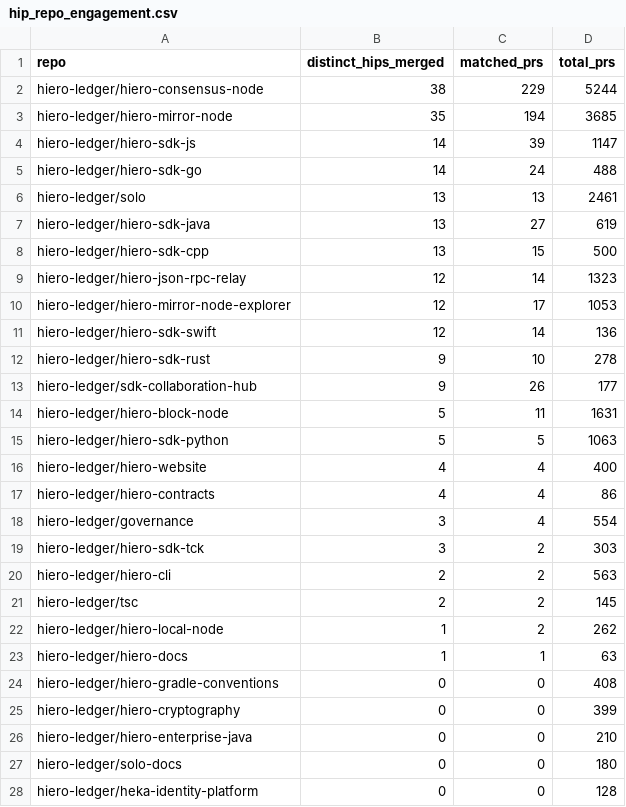
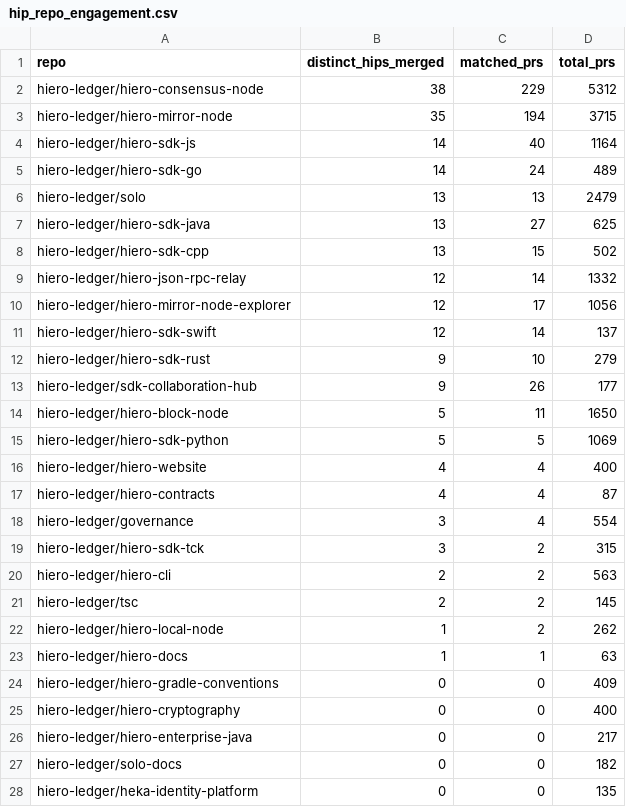
Before and after one commit to Adityarya11/analytics, a CSV file: api/v1/hiero-ledger/hip_repo_engagement.csv, drawn as a sheet; only a part is shown; the diff covers the shown part only.

```diff
--- a/api/v1/hiero-ledger/hip_repo_engagement.csv
+++ b/api/v1/hiero-ledger/hip_repo_engagement.csv
@@ -1,20 +1,20 @@
 repo,distinct_hips_merged,matched_prs,total_prs
-hiero-ledger/hiero-consensus-node,38,229,5244
-hiero-ledger/hiero-mirror-node,35,194,3685
-hiero-ledger/hiero-sdk-js,14,39,1147
-hiero-ledger/hiero-sdk-go,14,24,488
-hiero-ledger/solo,13,13,2461
-hiero-ledger/hiero-sdk-java,13,27,619
-hiero-ledger/hiero-sdk-cpp,13,15,500
-hiero-ledger/hiero-json-rpc-relay,12,14,1323
-hiero-ledger/hiero-mirror-node-explorer,12,17,1053
-hiero-ledger/hiero-sdk-swift,12,14,136
-hiero-ledger/hiero-sdk-rust,9,10,278
+hiero-ledger/hiero-consensus-node,38,229,5312
+hiero-ledger/hiero-mirror-node,35,194,3715
+hiero-ledger/hiero-sdk-js,14,40,1164
+hiero-ledger/hiero-sdk-go,14,24,489
+hiero-ledger/solo,13,13,2479
+hiero-ledger/hiero-sdk-java,13,27,625
+hiero-ledger/hiero-sdk-cpp,13,15,502
+hiero-ledger/hiero-json-rpc-relay,12,14,1332
+hiero-ledger/hiero-mirror-node-explorer,12,17,1056
+hiero-ledger/hiero-sdk-swift,12,14,137
+hiero-ledger/hiero-sdk-rust,9,10,279
 hiero-ledger/sdk-collaboration-hub,9,26,177
-hiero-ledger/hiero-block-node,5,11,1631
-hiero-ledger/hiero-sdk-python,5,5,1063
+hiero-ledger/hiero-block-node,5,11,1650
+hiero-ledger/hiero-sdk-python,5,5,1069
 hiero-ledger/hiero-website,4,4,400
-hiero-ledger/hiero-contracts,4,4,86
+hiero-ledger/hiero-contracts,4,4,87
 hiero-ledger/governance,3,4,554
-hiero-ledger/hiero-sdk-tck,3,2,303
+hiero-ledger/hiero-sdk-tck,3,2,315
 hiero-ledger/hiero-cli,2,2,563
@@ -23,6 +23,6 @@ hiero-ledger/hiero-local-node,1,2,262
 hiero-ledger/hiero-docs,1,1,63
-hiero-ledger/hiero-gradle-conventions,0,0,408
-hiero-ledger/hiero-cryptography,0,0,399
-hiero-ledger/hiero-enterprise-java,0,0,210
-hiero-ledger/solo-docs,0,0,180
-hiero-ledger/heka-identity-platform,0,0,128
+hiero-ledger/hiero-gradle-conventions,0,0,409
+hiero-ledger/hiero-cryptography,0,0,400
+hiero-ledger/hiero-enterprise-java,0,0,217
+hiero-ledger/solo-docs,0,0,182
+hiero-ledger/heka-identity-platform,0,0,135
```
Also changed, not shown: 1 added row, 1 removed row and 4 edited cells elsewhere in this file, 24 other files.
